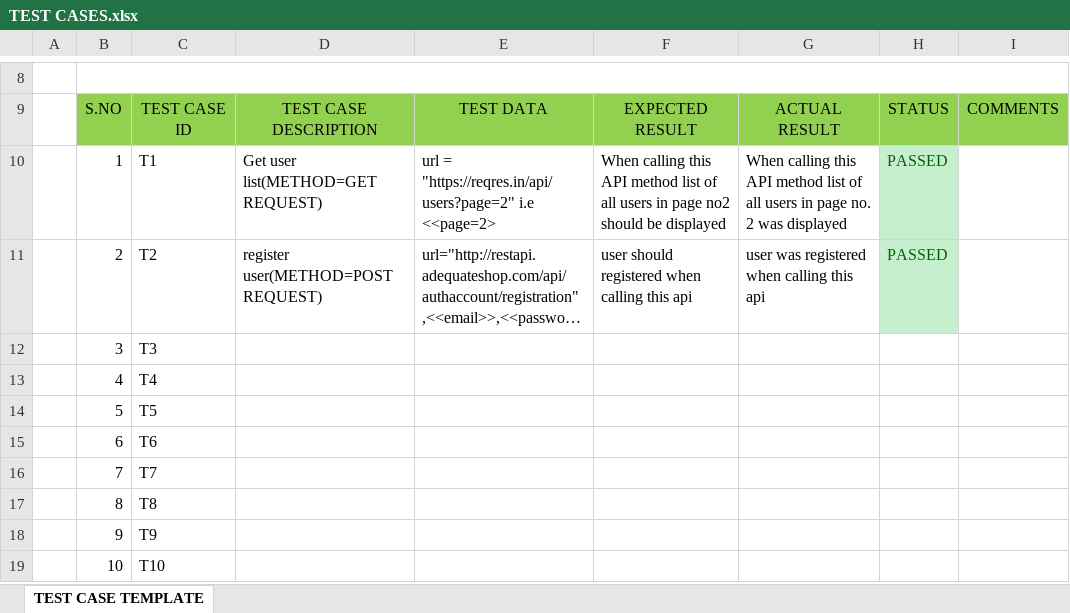
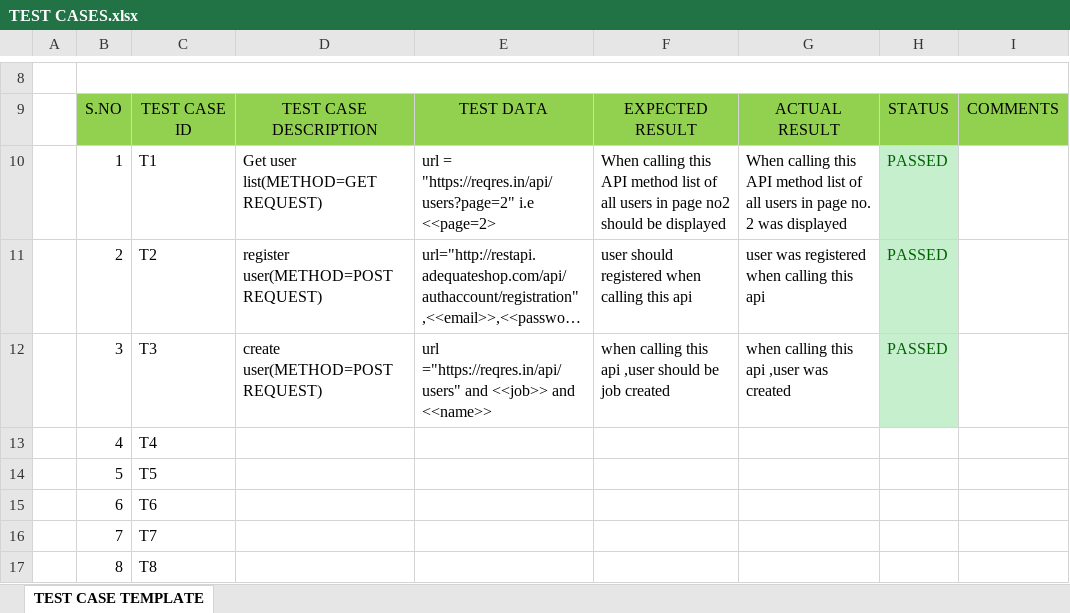
Before and after one commit to lincolnb17/pytest, an Excel workbook: TEST CASES.xlsx, sheet TEST CASE TEMPLATE, drawn as a sheet; only a part is shown, gaps mark what is left out; the shorter side is filled out with more unchanged rows; long unchanged cells end in …; values as stored, in another font and other column widths than the file's, no borders; the diff names each change by its address in the sheet, - before the commit and + after, or states it on an @@ line.

Commit message:
testcases

```diff
--- a/TEST CASES.xlsx (sheet TEST CASE TEMPLATE)
+++ b/TEST CASES.xlsx (sheet TEST CASE TEMPLATE)
-D12: (empty)
+D12: create user(METHOD=POST REQUEST)
-E12: (empty)
+E12: url ="https://reqres.in/api/users" and <<job>> and <<name>>
-F12: (empty)
+F12: when calling this api ,user should be job created
-G12: (empty)
+G12: when calling this api ,user was created
-H12: (empty)
+H12: PASSED
-H12 fill: none
+H12 fill: #C6EFCE
```
